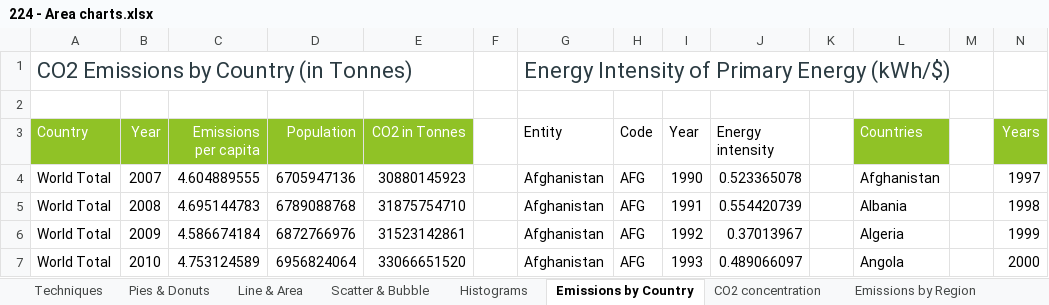
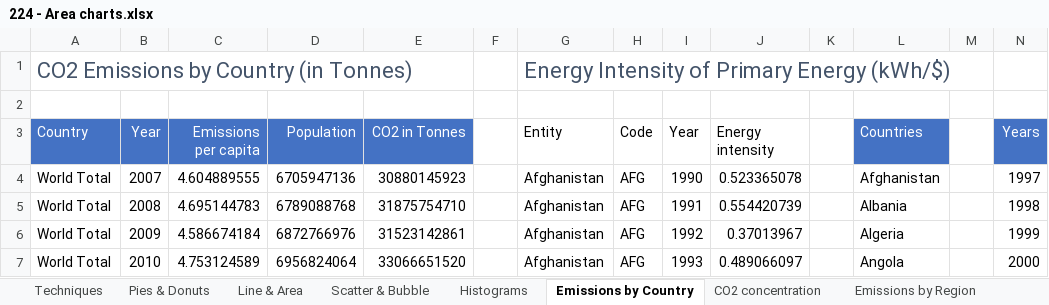
Before and after one commit to anoban/Data-Visualizations-in-Excel, an Excel workbook: Charting Techniques to Tell a Stroy/224 - Area charts.xlsx, sheet Emissions by Country, drawn as a sheet; only a part is shown; values as stored, in another font and other column widths than the file's, no borders; table styles not drawn; the diff names each change by its address in the sheet, - before the commit and + after, or states it on an @@ line.

```diff
--- a/Charting Techniques to Tell a Stroy/224 - Area charts.xlsx (sheet Emissions by Country)
+++ b/Charting Techniques to Tell a Stroy/224 - Area charts.xlsx (sheet Emissions by Country)
-A1 text colour: #2C3C43
+A1 text colour: #44546A
-G1 text colour: #2C3C43
+G1 text colour: #44546A
-A3:E3 fill: #90C226
+A3:E3 fill: #4472C4
-L3 fill: #90C226
+L3 fill: #4472C4
-N3 fill: #90C226
+N3 fill: #4472C4
```
Also changed, not shown: sheet Scatter & Bubble, sheet Pies & Donuts, sheet Techniques, sheet Emissions by Region, sheet CO2 concentration, sheet Emissions by Sector, 2 more sheets, charts or pictures, Charting Techniques to Tell a Stroy/223 - Line charts and trendlines.xlsx, Charting Techniques to Tell a Stroy/225 - Scatter and bubble charts.xlsx, 16 other files.
